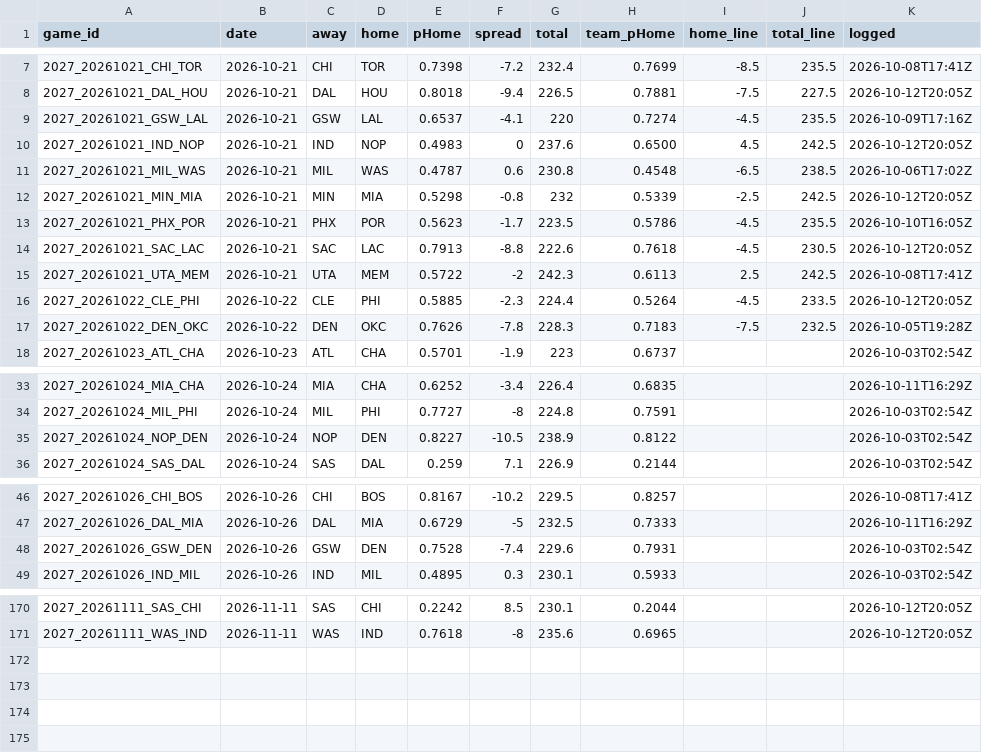
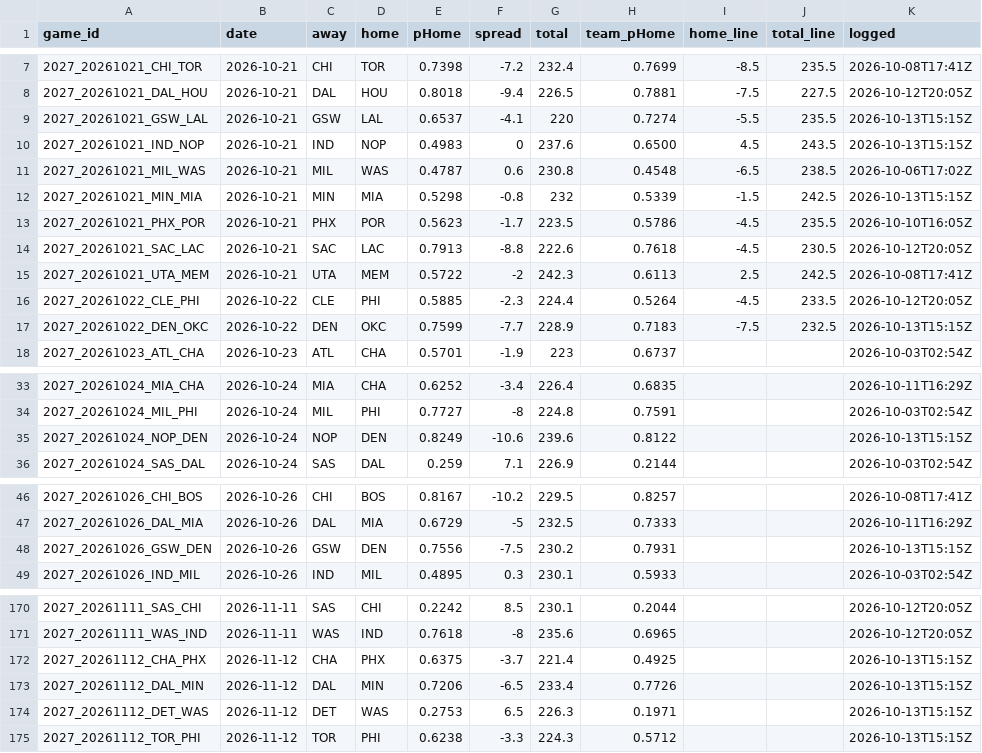
Before and after one commit to DEMON-X13/nba-hub, a CSV file: data/predictions.csv, drawn as a sheet; only a part is shown, gaps mark what is left out; the diff covers the shown part only.

```diff
--- a/data/predictions.csv
+++ b/data/predictions.csv
@@ -8,6 +8,6 @@ game_id,date,away,home,pHome,spread,total,team_pHome,home_line,total_line,logged
 2027_20261021_DAL_HOU,2026-10-21,DAL,HOU,0.8018,-9.4,226.5,0.7881,-7.5,227.5,2026-10-12T20:05Z
-2027_20261021_GSW_LAL,2026-10-21,GSW,LAL,0.6537,-4.1,220,0.7274,-4.5,235.5,2026-10-09T17:16Z
-2027_20261021_IND_NOP,2026-10-21,IND,NOP,0.4983,0,237.6,0.6500,4.5,242.5,2026-10-12T20:05Z
+2027_20261021_GSW_LAL,2026-10-21,GSW,LAL,0.6537,-4.1,220,0.7274,-5.5,235.5,2026-10-13T15:15Z
+2027_20261021_IND_NOP,2026-10-21,IND,NOP,0.4983,0,237.6,0.6500,4.5,243.5,2026-10-13T15:15Z
 2027_20261021_MIL_WAS,2026-10-21,MIL,WAS,0.4787,0.6,230.8,0.4548,-6.5,238.5,2026-10-06T17:02Z
-2027_20261021_MIN_MIA,2026-10-21,MIN,MIA,0.5298,-0.8,232,0.5339,-2.5,242.5,2026-10-12T20:05Z
+2027_20261021_MIN_MIA,2026-10-21,MIN,MIA,0.5298,-0.8,232,0.5339,-1.5,242.5,2026-10-13T15:15Z
 2027_20261021_PHX_POR,2026-10-21,PHX,POR,0.5623,-1.7,223.5,0.5786,-4.5,235.5,2026-10-10T16:05Z
@@ -16,3 +16,3 @@ game_id,date,away,home,pHome,spread,total,team_pHome,home_line,total_line,logged
 2027_20261022_CLE_PHI,2026-10-22,CLE,PHI,0.5885,-2.3,224.4,0.5264,-4.5,233.5,2026-10-12T20:05Z
-2027_20261022_DEN_OKC,2026-10-22,DEN,OKC,0.7626,-7.8,228.3,0.7183,-7.5,232.5,2026-10-05T19:28Z
+2027_20261022_DEN_OKC,2026-10-22,DEN,OKC,0.7599,-7.7,228.9,0.7183,-7.5,232.5,2026-10-13T15:15Z
 2027_20261023_ATL_CHA,2026-10-23,ATL,CHA,0.5701,-1.9,223,0.6737,,,2026-10-03T02:54Z
@@ -34,3 +34,3 @@ game_id,date,away,home,pHome,spread,total,team_pHome,home_line,total_line,logged
 2027_20261024_MIL_PHI,2026-10-24,MIL,PHI,0.7727,-8,224.8,0.7591,,,2026-10-03T02:54Z
-2027_20261024_NOP_DEN,2026-10-24,NOP,DEN,0.8227,-10.5,238.9,0.8122,,,2026-10-03T02:54Z
+2027_20261024_NOP_DEN,2026-10-24,NOP,DEN,0.8249,-10.6,239.6,0.8122,,,2026-10-13T15:15Z
 2027_20261024_SAS_DAL,2026-10-24,SAS,DAL,0.259,7.1,226.9,0.2144,,,2026-10-03T02:54Z
@@ -47,3 +47,3 @@ game_id,date,away,home,pHome,spread,total,team_pHome,home_line,total_line,logged
 2027_20261026_DAL_MIA,2026-10-26,DAL,MIA,0.6729,-5,232.5,0.7333,,,2026-10-11T16:29Z
-2027_20261026_GSW_DEN,2026-10-26,GSW,DEN,0.7528,-7.4,229.6,0.7931,,,2026-10-03T02:54Z
+2027_20261026_GSW_DEN,2026-10-26,GSW,DEN,0.7556,-7.5,230.2,0.7931,,,2026-10-13T15:15Z
 2027_20261026_IND_MIL,2026-10-26,IND,MIL,0.4895,0.3,230.1,0.5933,,,2026-10-03T02:54Z
@@ -171 +171,5 @@ game_id,date,away,home,pHome,spread,total,team_pHome,home_line,total_line,logged
 2027_20261111_WAS_IND,2026-11-11,WAS,IND,0.7618,-8,235.6,0.6965,,,2026-10-12T20:05Z
+2027_20261112_CHA_PHX,2026-11-12,CHA,PHX,0.6375,-3.7,221.4,0.4925,,,2026-10-13T15:15Z
+2027_20261112_DAL_MIN,2026-11-12,DAL,MIN,0.7206,-6.5,233.4,0.7726,,,2026-10-13T15:15Z
+2027_20261112_DET_WAS,2026-11-12,DET,WAS,0.2753,6.5,226.3,0.1971,,,2026-10-13T15:15Z
+2027_20261112_TOR_PHI,2026-11-12,TOR,PHI,0.6238,-3.3,224.3,0.5712,,,2026-10-13T15:15Z
```
Also changed, not shown: 32 edited cells elsewhere in this file, 8 other files.
